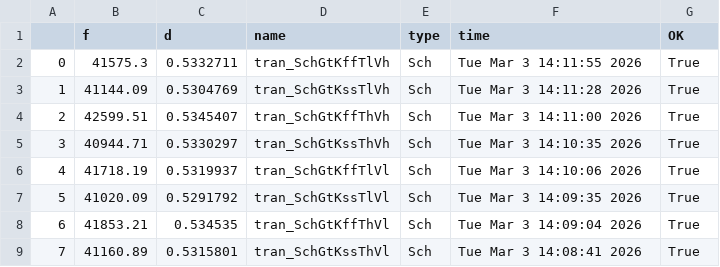
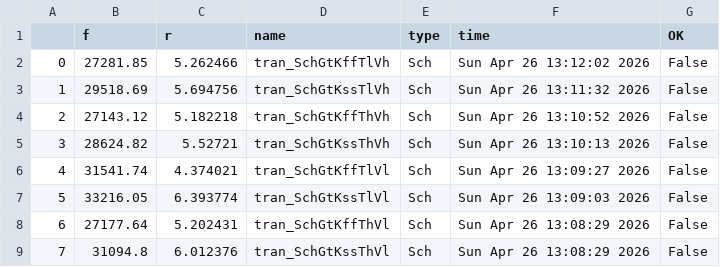
Before and after one commit to analogicus/lelo_svod_sky130A, a CSV file: sim/LELO_SVOD_RELOSC/results/tran_Sch_etc.csv, drawn as a sheet.

```diff
--- a/sim/LELO_SVOD_RELOSC/results/tran_Sch_etc.csv
+++ b/sim/LELO_SVOD_RELOSC/results/tran_Sch_etc.csv
@@ -1,9 +1,9 @@
-,f,d,name,type,time,OK
-0,41575.3,0.5332711,tran_SchGtKffTlVh,Sch,Tue Mar  3 14:11:55 2026,True
-1,41144.09,0.5304769,tran_SchGtKssTlVh,Sch,Tue Mar  3 14:11:28 2026,True
-2,42599.51,0.5345407,tran_SchGtKffThVh,Sch,Tue Mar  3 14:11:00 2026,True
-3,40944.71,0.5330297,tran_SchGtKssThVh,Sch,Tue Mar  3 14:10:35 2026,True
-4,41718.19,0.5319937,tran_SchGtKffTlVl,Sch,Tue Mar  3 14:10:06 2026,True
-5,41020.09,0.5291792,tran_SchGtKssTlVl,Sch,Tue Mar  3 14:09:35 2026,True
-6,41853.21,0.534535,tran_SchGtKffThVl,Sch,Tue Mar  3 14:09:04 2026,True
-7,41160.89,0.5315801,tran_SchGtKssThVl,Sch,Tue Mar  3 14:08:41 2026,True
+,f,r,name,type,time,OK
+0,27281.85,5.262466,tran_SchGtKffTlVh,Sch,Sun Apr 26 13:12:02 2026,False
+1,29518.69,5.694756,tran_SchGtKssTlVh,Sch,Sun Apr 26 13:11:32 2026,False
+2,27143.12,5.182218,tran_SchGtKffThVh,Sch,Sun Apr 26 13:10:52 2026,False
+3,28624.82,5.52721,tran_SchGtKssThVh,Sch,Sun Apr 26 13:10:13 2026,False
+4,31541.74,4.374021,tran_SchGtKffTlVl,Sch,Sun Apr 26 13:09:27 2026,False
+5,33216.05,6.393774,tran_SchGtKssTlVl,Sch,Sun Apr 26 13:09:03 2026,False
+6,27177.64,5.202431,tran_SchGtKffThVl,Sch,Sun Apr 26 13:08:29 2026,False
+7,31094.8,6.012376,tran_SchGtKssThVl,Sch,Sun Apr 26 13:08:29 2026,False
```
Also changed, not shown: sim/LELO_SVOD_RELOSC/results/tran_Sch_temp.csv, sim/LELO_SVOD_RELOSC/results/tran_Sch_voltage.csv, 24 other files.
